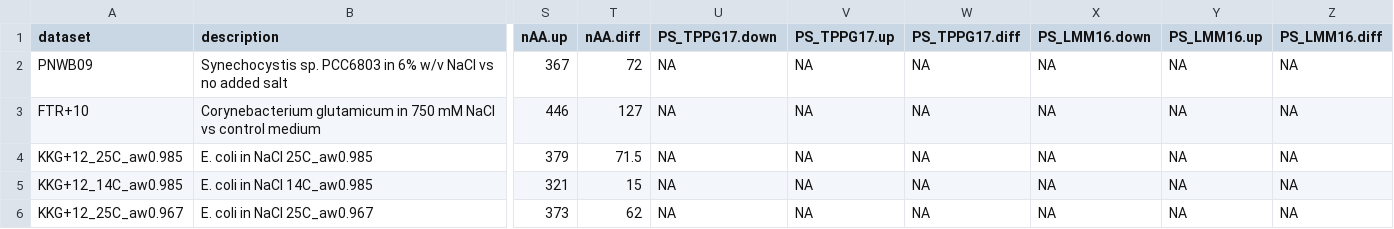
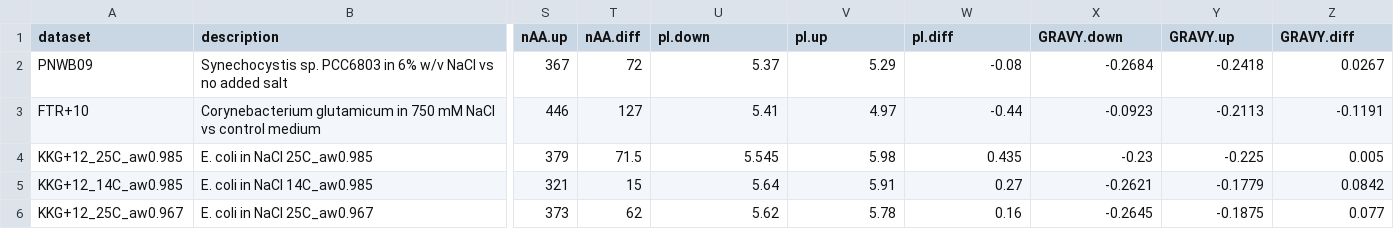
Before and after one commit to jedick/canprot, a CSV file: inst/extdata/vignette_output/osmotic_bact.csv, drawn as a sheet; only a part is shown, gaps mark what is left out; the diff covers the shown part only; the diff names each change by its address in the sheet, - before the commit and + after, or states it on an @@ line.

Commit message:
Add xsummary3() to tabulate pI and GRAVY in osmotic_ vignettes

```diff
--- a/inst/extdata/vignette_output/osmotic_bact.csv
+++ b/inst/extdata/vignette_output/osmotic_bact.csv
-U1: PS_TPPG17.down
+U1: pI.down
-V1: PS_TPPG17.up
+V1: pI.up
-W1: PS_TPPG17.diff
+W1: pI.diff
-X1: PS_LMM16.down
+X1: GRAVY.down
-Y1: PS_LMM16.up
+Y1: GRAVY.up
-Z1: PS_LMM16.diff
+Z1: GRAVY.diff
-U2 (pI.down): NA
+U2 (pI.down): 5.37
-V2 (pI.up): NA
+V2 (pI.up): 5.29
-W2 (pI.diff): NA
+W2 (pI.diff): -0.08
-X2 (GRAVY.down): NA
+X2 (GRAVY.down): -0.2684
-Y2 (GRAVY.up): NA
+Y2 (GRAVY.up): -0.2418
-Z2 (GRAVY.diff): NA
+Z2 (GRAVY.diff): 0.0267
-U3 (pI.down): NA
+U3 (pI.down): 5.41
-V3 (pI.up): NA
+V3 (pI.up): 4.97
-W3 (pI.diff): NA
+W3 (pI.diff): -0.44
-X3 (GRAVY.down): NA
+X3 (GRAVY.down): -0.0923
-Y3 (GRAVY.up): NA
+Y3 (GRAVY.up): -0.2113
-Z3 (GRAVY.diff): NA
+Z3 (GRAVY.diff): -0.1191
-U4 (pI.down): NA
+U4 (pI.down): 5.545
-V4 (pI.up): NA
+V4 (pI.up): 5.98
-W4 (pI.diff): NA
+W4 (pI.diff): 0.435
-X4 (GRAVY.down): NA
+X4 (GRAVY.down): -0.23
-Y4 (GRAVY.up): NA
+Y4 (GRAVY.up): -0.225
-Z4 (GRAVY.diff): NA
+Z4 (GRAVY.diff): 0.005
-U5 (pI.down): NA
+U5 (pI.down): 5.64
-V5 (pI.up): NA
+V5 (pI.up): 5.91
-W5 (pI.diff): NA
+W5 (pI.diff): 0.27
-X5 (GRAVY.down): NA
+X5 (GRAVY.down): -0.2621
-Y5 (GRAVY.up): NA
+Y5 (GRAVY.up): -0.1779
-Z5 (GRAVY.diff): NA
+Z5 (GRAVY.diff): 0.0842
-U6 (pI.down): NA
+U6 (pI.down): 5.62
-V6 (pI.up): NA
+V6 (pI.up): 5.78
-W6 (pI.diff): NA
+W6 (pI.diff): 0.16
-X6 (GRAVY.down): NA
+X6 (GRAVY.down): -0.2645
-Y6 (GRAVY.up): NA
+Y6 (GRAVY.up): -0.1875
-Z6 (GRAVY.diff): NA
+Z6 (GRAVY.diff): 0.077
```
Also changed, not shown: 114 edited cells elsewhere in this file, inst/extdata/vignette_output/osmotic_euk.csv, inst/extdata/vignette_output/osmotic_halo.csv, 6 other files.
